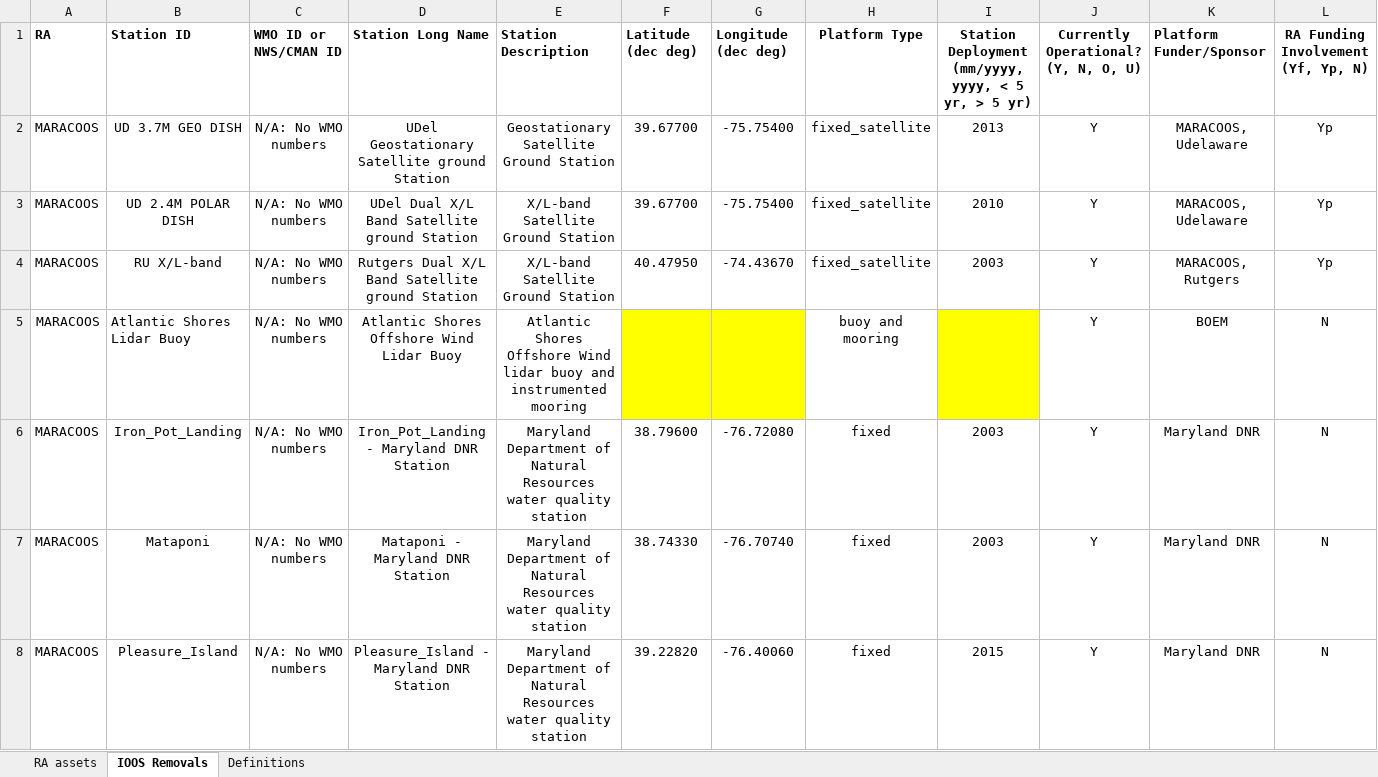
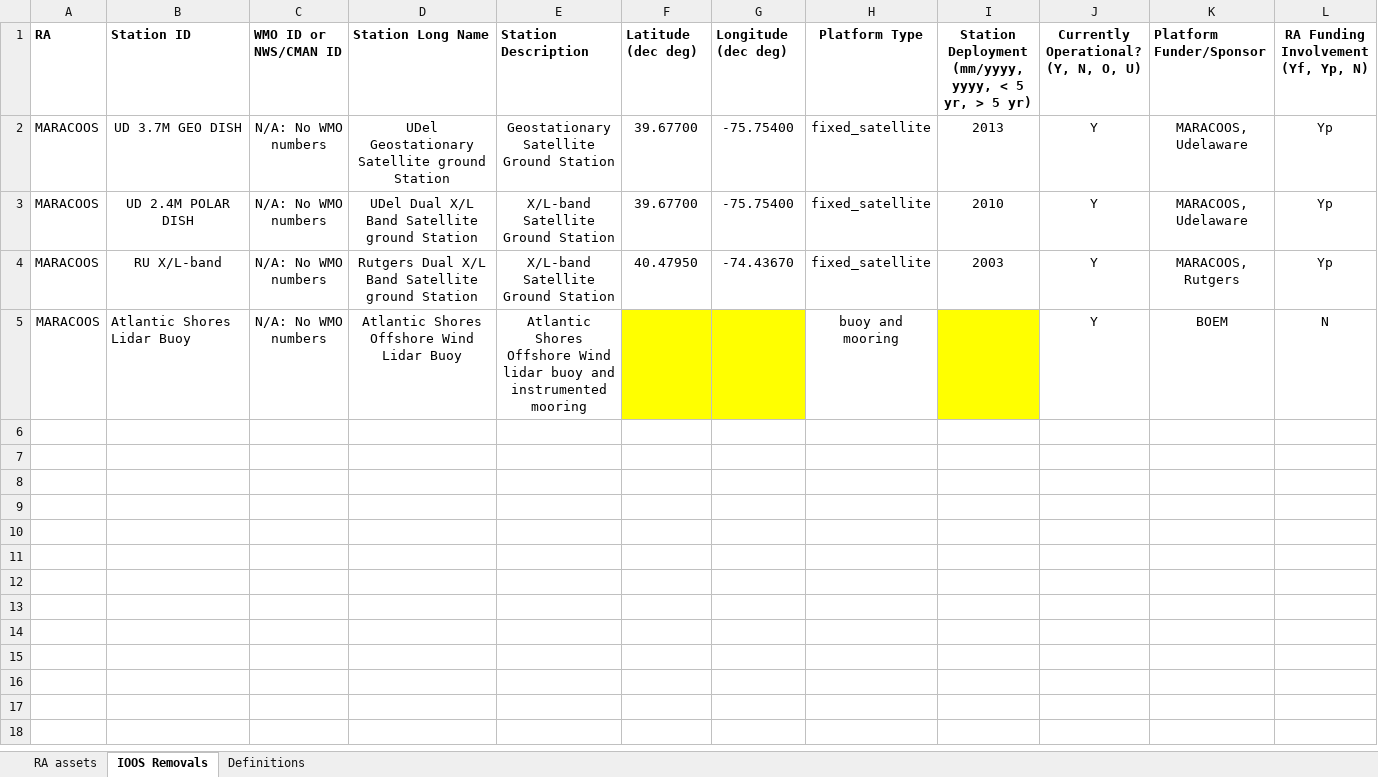
Before and after one commit to ioos/ioos-asset-inventory, an Excel workbook: 2021/data/processed/MARACOOS.xlsx, sheet IOOS Removals, drawn as a sheet; only a part is shown; values as stored, in another font and other column widths than the file's, no borders; rows hold the shown columns only; the diff covers the shown part only; the diff names each change by its address in the sheet, - before the commit and + after, or states it on an @@ line.

Commit message:
completed MARACOOS closes #33

```diff
--- a/2021/data/processed/MARACOOS.xlsx (sheet IOOS Removals)
+++ b/2021/data/processed/MARACOOS.xlsx (sheet IOOS Removals)
-row 6: MARACOOS | Iron_Pot_Landing | N/A: No WMO numbers | Iron_Pot_Landing - Maryland DNR Station | Maryland Department of Natural Resources water quality station | 38.79600 | -76.72080 | fixed | 2003 | Y | Maryland DNR | N
-row 7: MARACOOS | Mataponi | N/A: No WMO numbers | Mataponi - Maryland DNR Station | Maryland Department of Natural Resources water quality station | 38.74330 | -76.70740 | fixed | 2003 | Y | Maryland DNR | N
-row 8: MARACOOS | Pleasure_Island | N/A: No WMO numbers | Pleasure_Island - Maryland DNR Station | Maryland Department of Natural Resources water quality station | 39.22820 | -76.40060 | fixed | 2015 | Y | Maryland DNR | N
```
Also changed, not shown: 8 removed rows elsewhere in this sheet, sheet RA assets, 8 other files.
